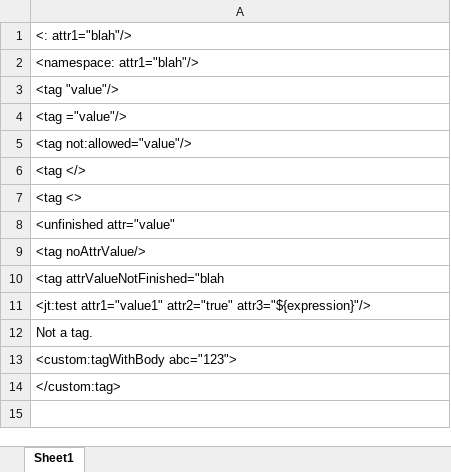
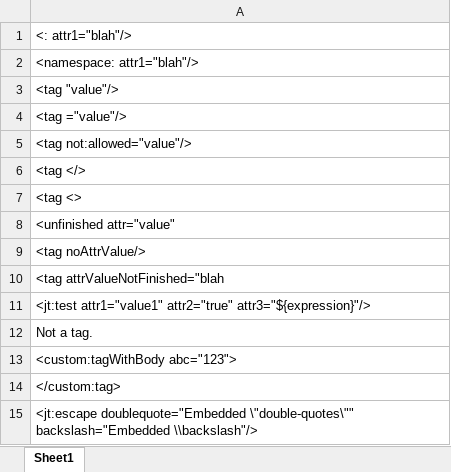
Before and after one commit to rgettman/jett, an Excel workbook: jett-core/templates/TagParserTests.xlsx, sheet Sheet1, drawn as a sheet; values as stored, in another font and other column widths than the file's, no borders; the diff names each change by its address in the sheet, - before the commit and + after, or states it on an @@ line.

Commit message:
Bug fix for Ticket #5: Allow escaping of double-quote characters in attribute values (backslashes are now escaped also).

```diff
--- a/jett-core/templates/TagParserTests.xlsx (sheet Sheet1)
+++ b/jett-core/templates/TagParserTests.xlsx (sheet Sheet1)
+row 15: <jt:escape doublequote="Embedded \"double-quotes\"" backslash="Embedded \\backslash"/>
```
Also changed, not shown: 4 other files.
